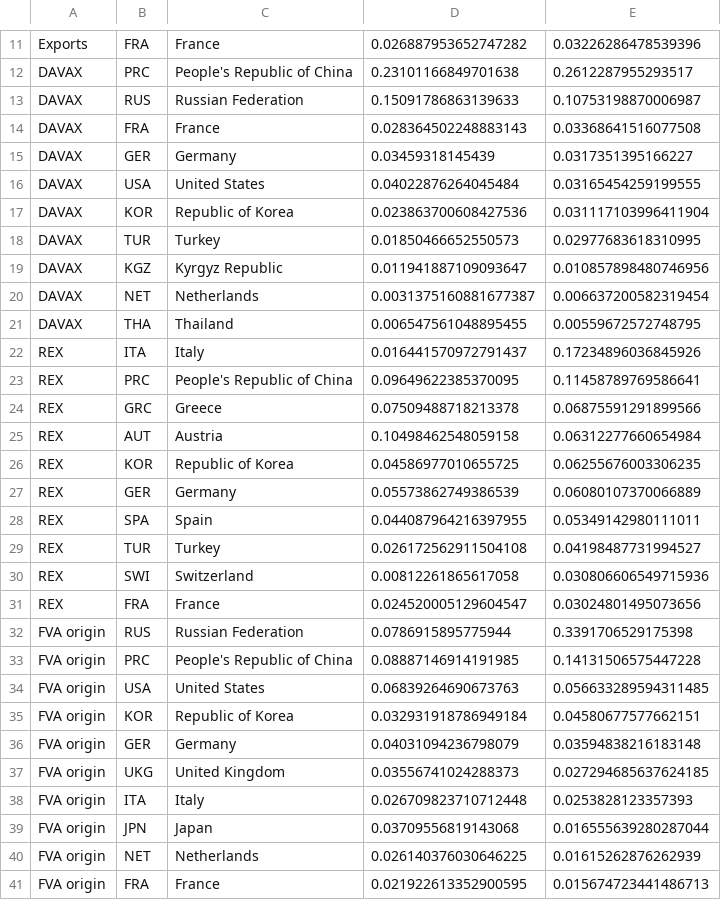
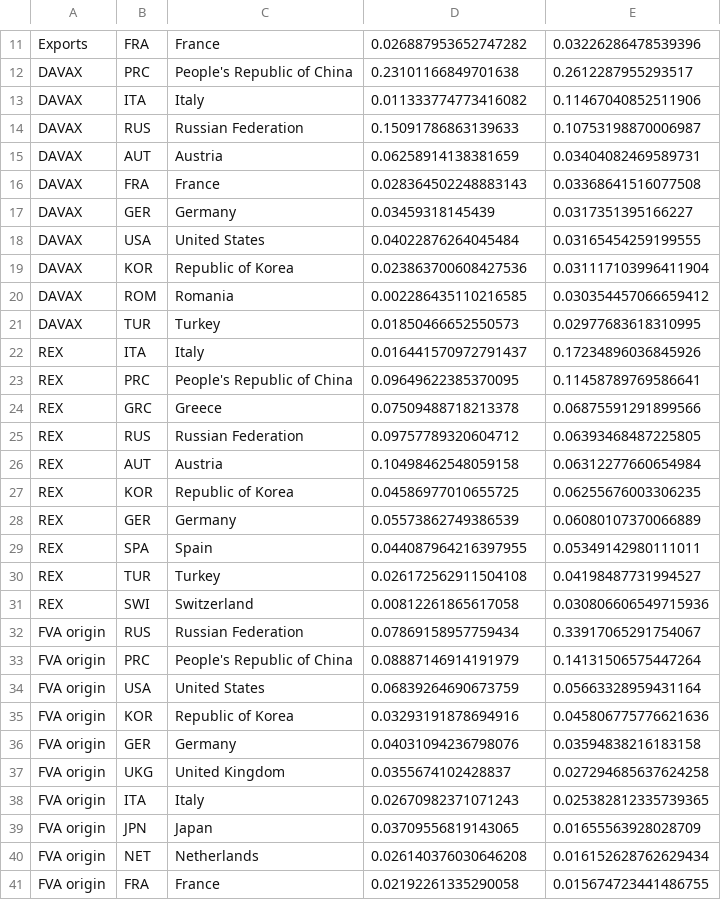
Before and after one commit to ksreyes/adb-kaz-gvc, a CSV file: data/final/3.2_anatomy.csv, drawn as a sheet; only a part is shown, gaps mark what is left out.

```diff
--- a/data/final/3.2_anatomy.csv
+++ b/data/final/3.2_anatomy.csv
@@ -12,3 +12,5 @@ Exports,FRA,France,0.026887953652747282,0.03226286478539396
 DAVAX,PRC,People's Republic of China,0.23101166849701638,0.2612287955293517
+DAVAX,ITA,Italy,0.011333774773416082,0.11467040852511906
 DAVAX,RUS,Russian Federation,0.15091786863139633,0.10753198870006987
+DAVAX,AUT,Austria,0.06258914138381659,0.03404082469589731
 DAVAX,FRA,France,0.028364502248883143,0.03368641516077508
@@ -17,6 +19,4 @@ DAVAX,USA,United States,0.04022876264045484,0.03165454259199555
 DAVAX,KOR,Republic of Korea,0.023863700608427536,0.031117103996411904
+DAVAX,ROM,Romania,0.002286435110216585,0.030354457066659412
 DAVAX,TUR,Turkey,0.01850466652550573,0.02977683618310995
-DAVAX,KGZ,Kyrgyz Republic,0.011941887109093647,0.010857898480746956
-DAVAX,NET,Netherlands,0.0031375160881677387,0.006637200582319454
-DAVAX,THA,Thailand,0.006547561048895455,0.00559672572748795
 REX,ITA,Italy,0.016441570972791437,0.17234896036845926
@@ -24,2 +24,3 @@ REX,PRC,People's Republic of China,0.09649622385370095,0.11458789769586641
 REX,GRC,Greece,0.07509488718213378,0.06875591291899566
+REX,RUS,Russian Federation,0.09757789320604712,0.06393468487225805
 REX,AUT,Austria,0.10498462548059158,0.06312277660654984
@@ -30,12 +31,11 @@ REX,TUR,Turkey,0.026172562911504108,0.04198487731994527
 REX,SWI,Switzerland,0.00812261865617058,0.030806606549715936
-REX,FRA,France,0.024520005129604547,0.03024801495073656
-FVA origin,RUS,Russian Federation,0.0786915895775944,0.3391706529175398
-FVA origin,PRC,People's Republic of China,0.08887146914191985,0.14131506575447228
-FVA origin,USA,United States,0.06839264690673763,0.056633289594311485
-FVA origin,KOR,Republic of Korea,0.032931918786949184,0.04580677577662151
-FVA origin,GER,Germany,0.04031094236798079,0.03594838216183148
-FVA origin,UKG,United Kingdom,0.03556741024288373,0.027294685637624185
-FVA origin,ITA,Italy,0.026709823710712448,0.0253828123357393
-FVA origin,JPN,Japan,0.03709556819143068,0.016555639280287044
-FVA origin,NET,Netherlands,0.026140376030646225,0.01615262876262939
-FVA origin,FRA,France,0.021922613352900595,0.015674723441486713
+FVA origin,RUS,Russian Federation,0.07869158957759434,0.33917065291754067
+FVA origin,PRC,People's Republic of China,0.08887146914191979,0.14131506575447264
+FVA origin,USA,United States,0.06839264690673759,0.05663328959431164
+FVA origin,KOR,Republic of Korea,0.03293191878694916,0.045806775776621636
+FVA origin,GER,Germany,0.04031094236798076,0.03594838216183158
+FVA origin,UKG,United Kingdom,0.0355674102428837,0.027294685637624258
+FVA origin,ITA,Italy,0.02670982371071243,0.025382812335739365
+FVA origin,JPN,Japan,0.03709556819143065,0.01655563928028709
+FVA origin,NET,Netherlands,0.026140376030646208,0.016152628762629434
+FVA origin,FRA,France,0.02192261335290058,0.015674723441486755
```
Also changed, not shown: 1 other file.
